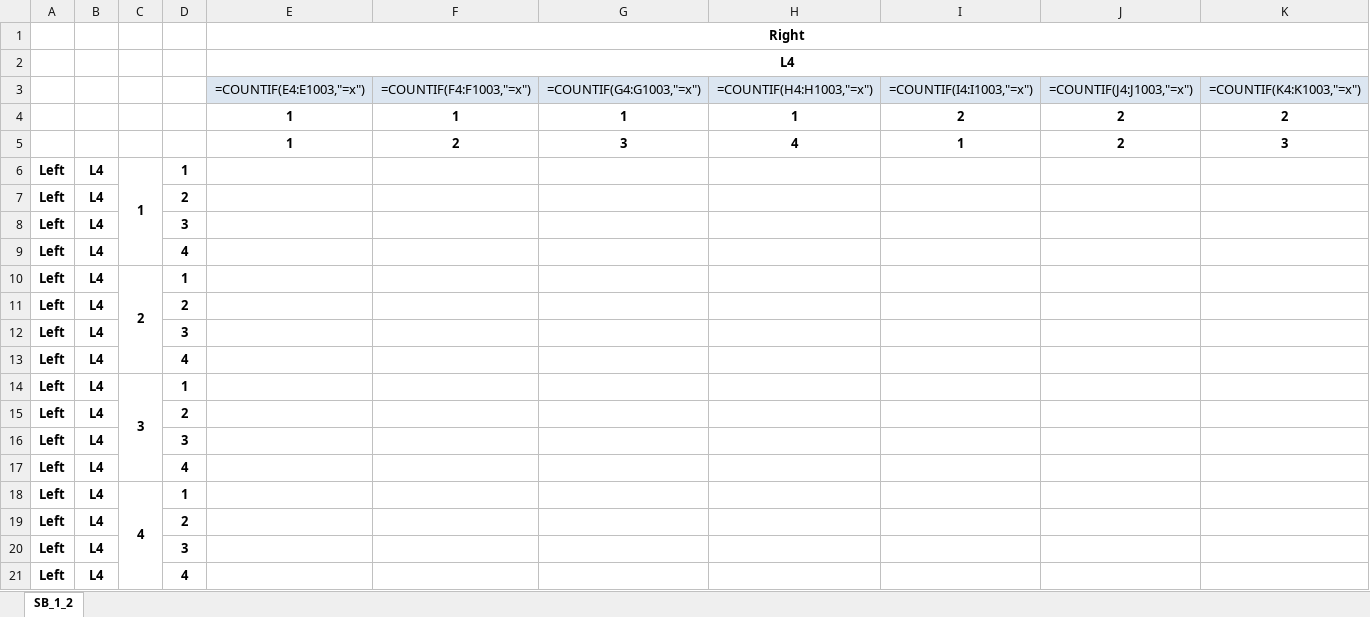
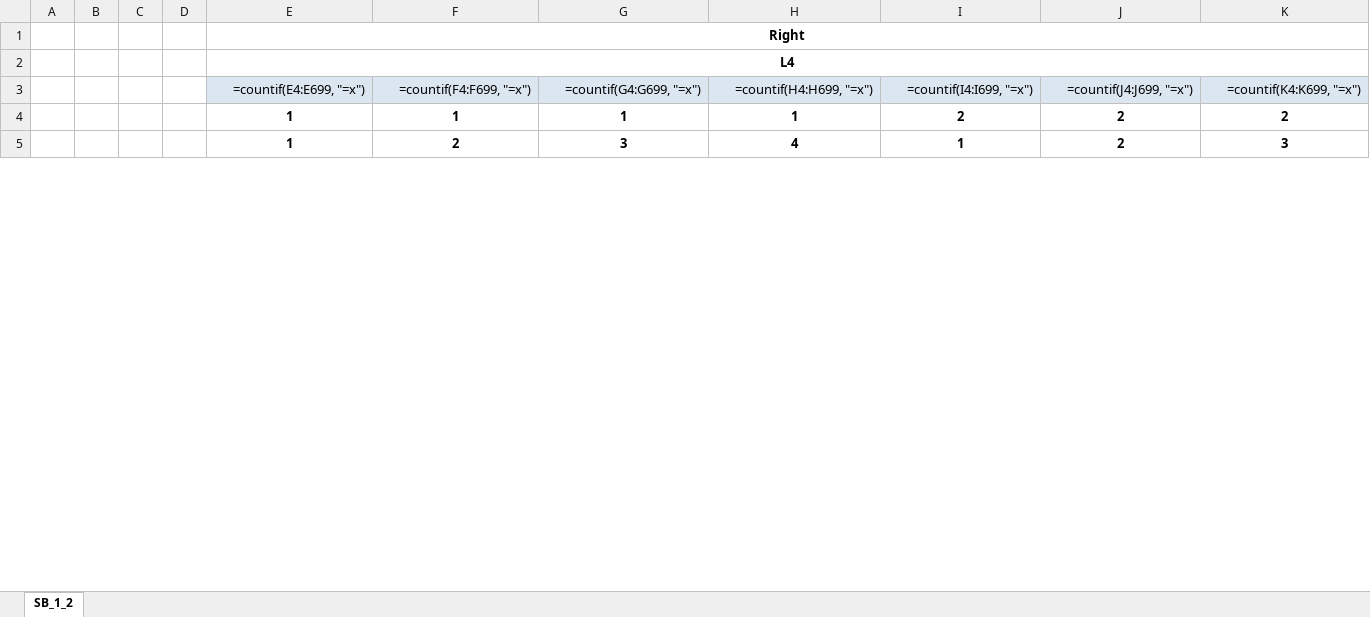
Before and after one commit to ganeshgore/spydrnet-physical, an Excel workbook: examples/OpenFPGA_basic/baseline_l4/switchbox_left.xlsx, sheet SB_1_2, drawn as a sheet; only a part is shown; values as stored, in another font and other column widths than the file's, no borders; formulas without a stored value are shown as written; removed rows and columns are numbered as before the commit, all else as after; rows hold the shown columns only; the diff covers the shown part only; the diff names each change by its address in the sheet, - before the commit and + after, or states it on an @@ line.

```diff
--- a/examples/OpenFPGA_basic/baseline_l4/switchbox_left.xlsx (sheet SB_1_2)
+++ b/examples/OpenFPGA_basic/baseline_l4/switchbox_left.xlsx (sheet SB_1_2)
-row 3:  |  |  |  | =COUNTIF(E4:E1003,"=x") | =COUNTIF(F4:F1003,"=x") | =COUNTIF(G4:G1003,"=x") | =COUNTIF(H4:H1003,"=x") | =COUNTIF(I4:I1003,"=x") | =COUNTIF(J4:J1003,"=x") | =COUNTIF(K4:K1003,"=x")
+row 3:  |  |  |  | =countif(E4:E699, "=x") | =countif(F4:F699, "=x") | =countif(G4:G699, "=x") | =countif(H4:H699, "=x") | =countif(I4:I699, "=x") | =countif(J4:J699, "=x") | =countif(K4:K699, "=x")
-row 6: Left | L4 | 1 | 1
-row 7: Left | L4 |  | 2
-row 8: Left | L4 |  | 3
-row 9: Left | L4 |  | 4
-row 10: Left | L4 | 2 | 1
-row 11: Left | L4 |  | 2
-row 12: Left | L4 |  | 3
-row 13: Left | L4 |  | 4
-row 14: Left | L4 | 3 | 1
-row 15: Left | L4 |  | 2
-row 16: Left | L4 |  | 3
-row 17: Left | L4 |  | 4
-row 18: Left | L4 | 4 | 1
-row 19: Left | L4 |  | 2
-row 20: Left | L4 |  | 3
-row 21: Left | L4 |  | 4
```
Also changed, not shown: 288 removed rows elsewhere in this sheet, examples/OpenFPGA_basic/baseline_l4/switchbox_bottom.xlsx, examples/OpenFPGA_basic/baseline_l4/switchbox_top.xlsx, 2 other files.
